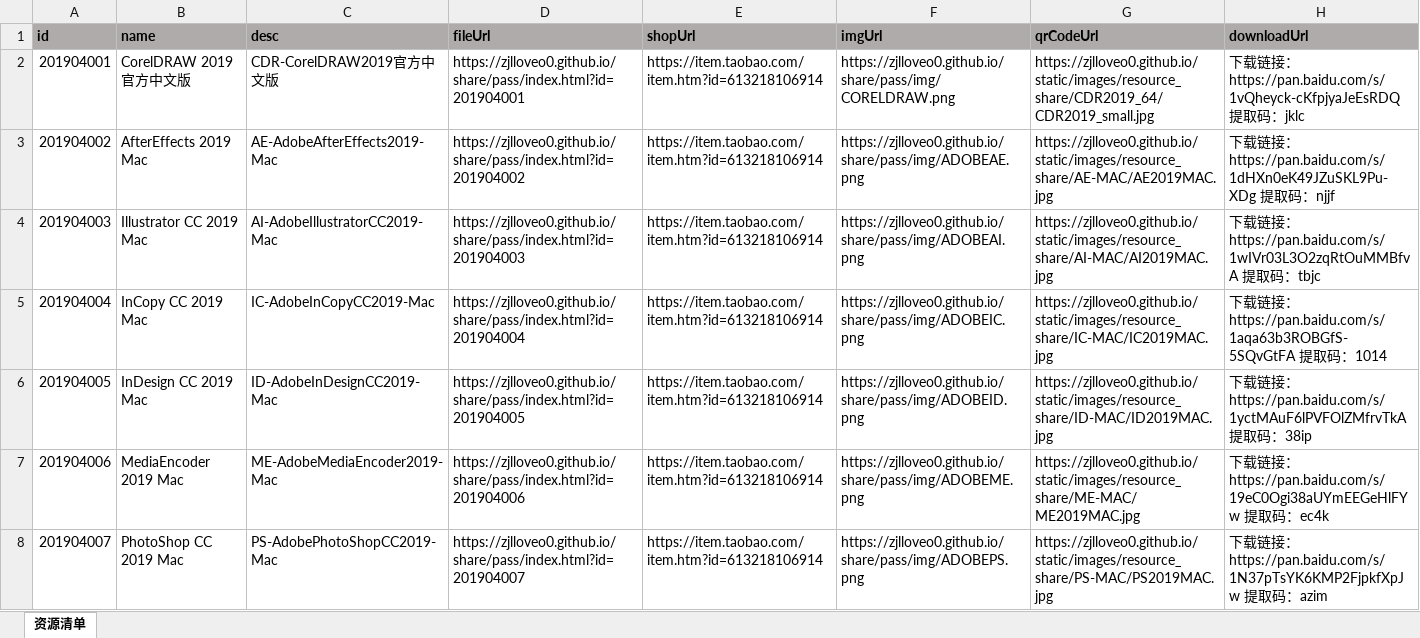
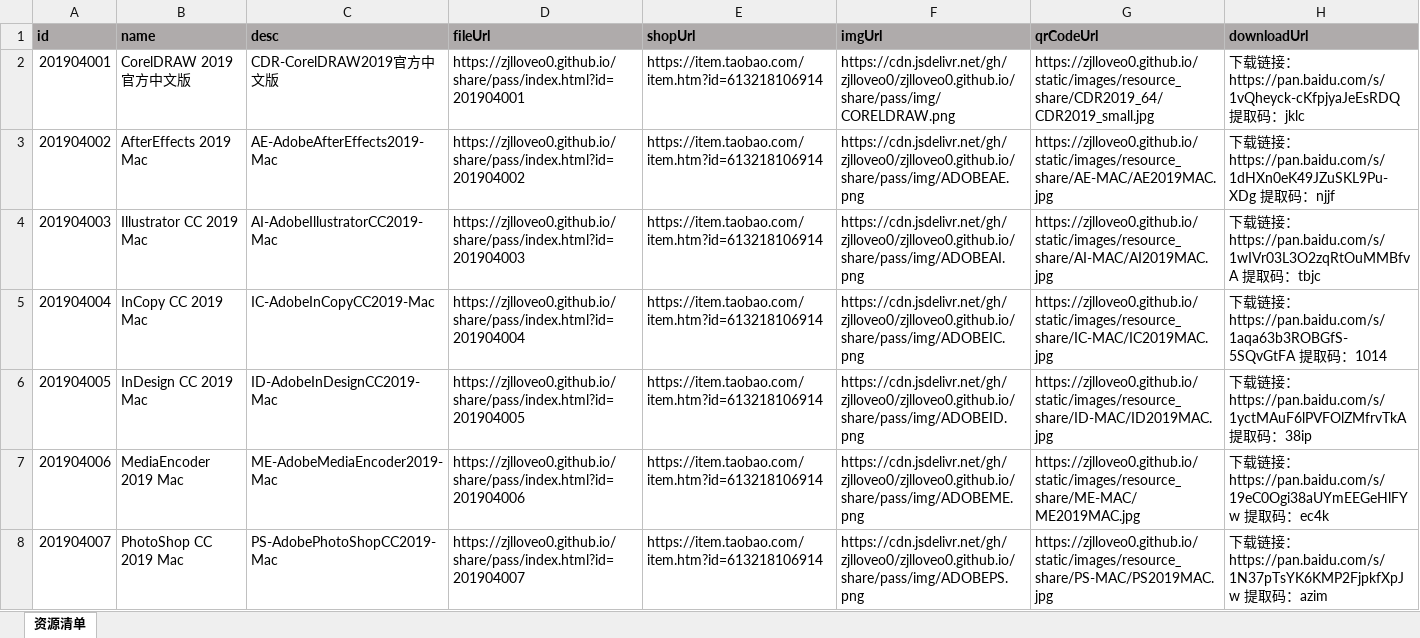
Before and after one commit to zjlloveo0/migao.github.io, an Excel workbook: share/pass/file/excel/资源共享.xlsm, sheet 资源清单, drawn as a sheet; only a part is shown; values as stored, in another font and other column widths than the file's, no borders; the diff covers the shown part only; the diff names each change by its address in the sheet, - before the commit and + after, or states it on an @@ line.

Commit message:
Update 资源共享.xlsm

```diff
--- a/share/pass/file/excel/资源共享.xlsm (sheet 资源清单)
+++ b/share/pass/file/excel/资源共享.xlsm (sheet 资源清单)
-F2 (imgUrl): https://zjlloveo0.github.io/share/pass/img/CORELDRAW.png
+F2 (imgUrl): https://cdn.jsdelivr.net/gh/zjlloveo0/zjlloveo0.github.io/share/pass/img/CORELDRAW.png
-F3 (imgUrl): https://zjlloveo0.github.io/share/pass/img/ADOBEAE.png
+F3 (imgUrl): https://cdn.jsdelivr.net/gh/zjlloveo0/zjlloveo0.github.io/share/pass/img/ADOBEAE.png
-F4 (imgUrl): https://zjlloveo0.github.io/share/pass/img/ADOBEAI.png
+F4 (imgUrl): https://cdn.jsdelivr.net/gh/zjlloveo0/zjlloveo0.github.io/share/pass/img/ADOBEAI.png
-F5 (imgUrl): https://zjlloveo0.github.io/share/pass/img/ADOBEIC.png
+F5 (imgUrl): https://cdn.jsdelivr.net/gh/zjlloveo0/zjlloveo0.github.io/share/pass/img/ADOBEIC.png
-F6 (imgUrl): https://zjlloveo0.github.io/share/pass/img/ADOBEID.png
+F6 (imgUrl): https://cdn.jsdelivr.net/gh/zjlloveo0/zjlloveo0.github.io/share/pass/img/ADOBEID.png
-F7 (imgUrl): https://zjlloveo0.github.io/share/pass/img/ADOBEME.png
+F7 (imgUrl): https://cdn.jsdelivr.net/gh/zjlloveo0/zjlloveo0.github.io/share/pass/img/ADOBEME.png
-F8 (imgUrl): https://zjlloveo0.github.io/share/pass/img/ADOBEPS.png
+F8 (imgUrl): https://cdn.jsdelivr.net/gh/zjlloveo0/zjlloveo0.github.io/share/pass/img/ADOBEPS.png
```
Also changed, not shown: 19 edited cells elsewhere in this sheet.
